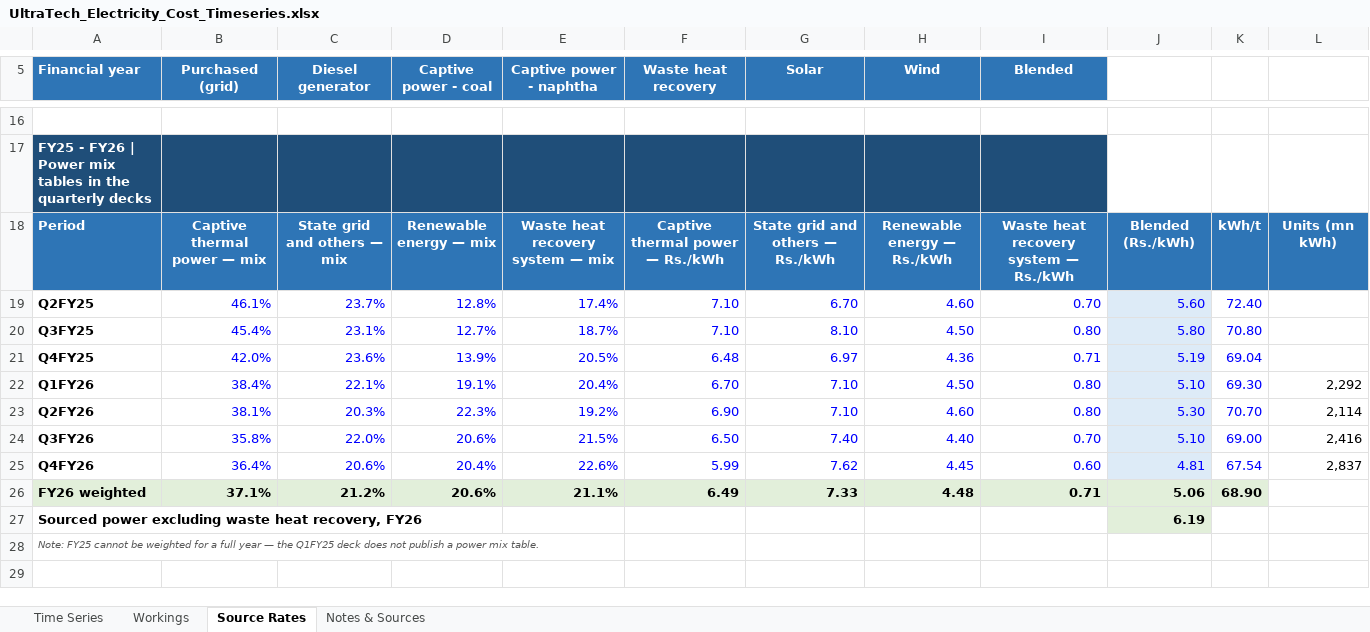
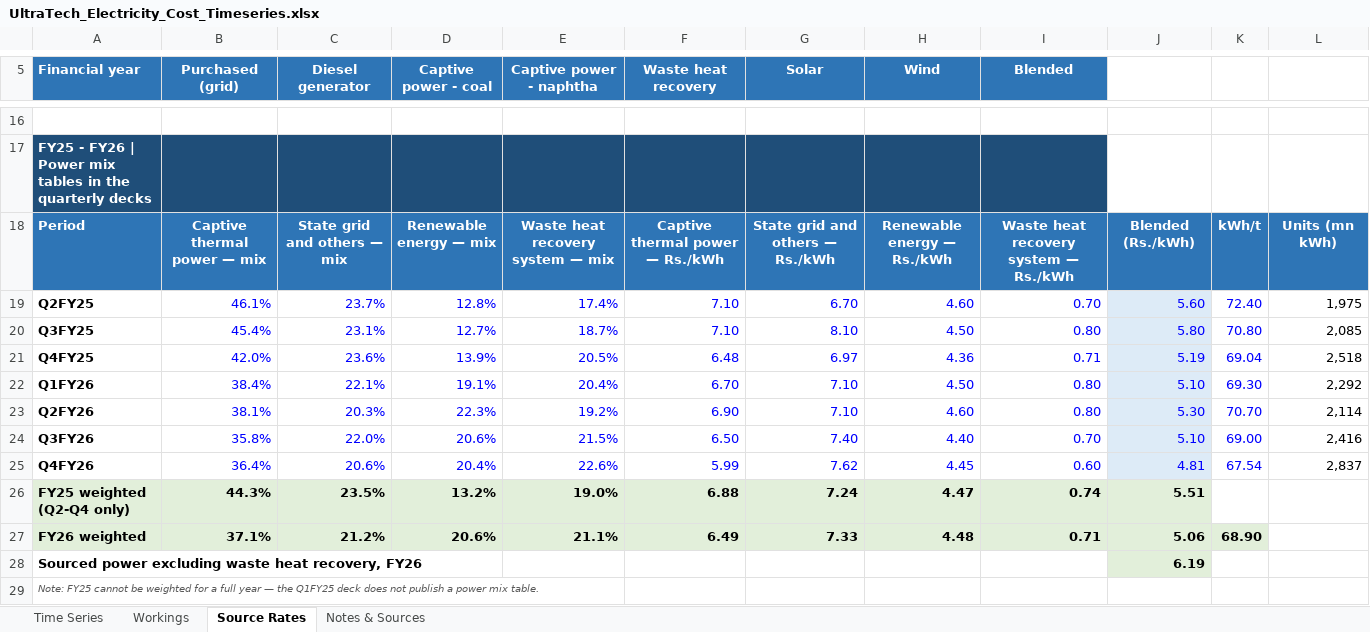
Before and after one commit to Poweravendus/Power, an Excel workbook: out/UltraTech_Electricity_Cost_Timeseries.xlsx, sheet Source Rates, drawn as a sheet; only a part is shown, gaps mark what is left out; values as stored, in another font and other column widths than the file's, no borders; the diff names each change by its address in the sheet, - before the commit and + after, or states it on an @@ line.

```diff
--- a/out/UltraTech_Electricity_Cost_Timeseries.xlsx (sheet Source Rates)
+++ b/out/UltraTech_Electricity_Cost_Timeseries.xlsx (sheet Source Rates)
-L19: (empty)
+L19: 1,975
-L20: (empty)
+L20: 2,085
-L21: (empty)
+L21: 2,518
+row 26: FY25 weighted (Q2-Q4 only) | 44.3% | 23.5% | 13.2% | 19.0% | 6.88 | 7.24 | 4.47 | 0.74 | 5.51
```
Also changed, not shown: sheet Time Series, formulas that keep their value.
